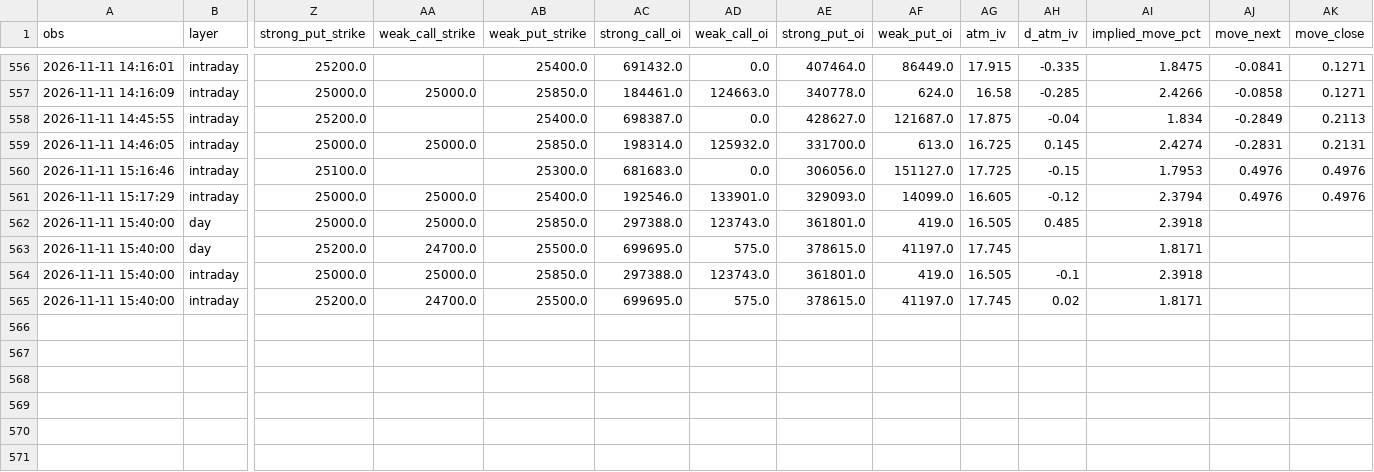
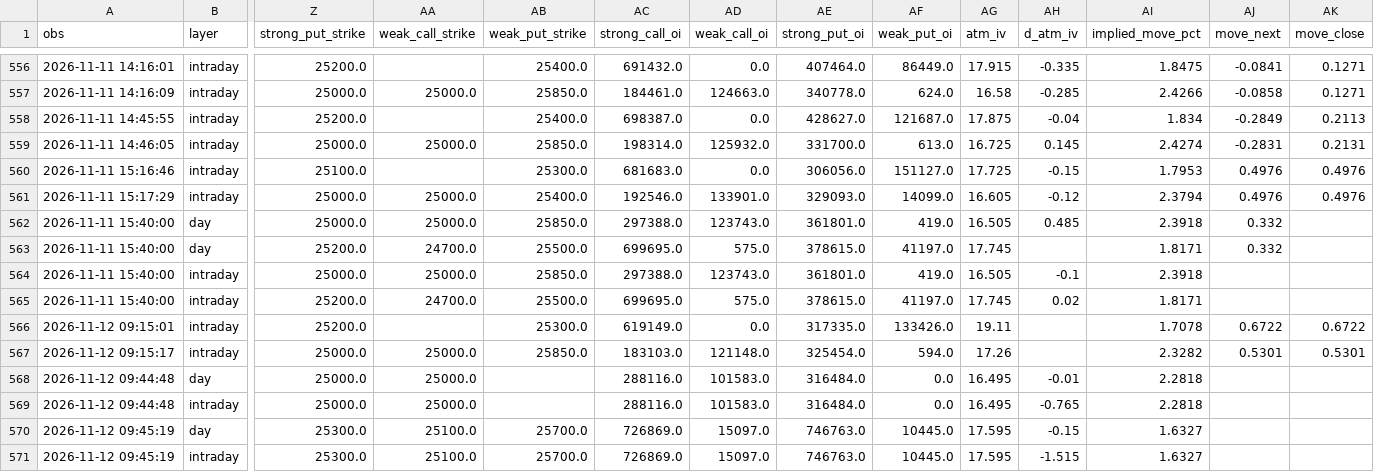
Before and after one commit to Parth1501/nse-swing-data, a CSV file: data/oc_learning/pattern_log.csv, drawn as a sheet; only a part is shown, gaps mark what is left out; rows hold the shown columns only; the diff names each change by its address in the sheet, - before the commit and + after, or states it on an @@ line.

```diff
--- a/data/oc_learning/pattern_log.csv
+++ b/data/oc_learning/pattern_log.csv
-AJ562:AJ563 (move_next): (empty)
+AJ562:AJ563 (move_next): 0.332
+row 566: 2026-11-12 09:15:01 | intraday | 25200.0 |  | 25300.0 | 619149.0 | 0.0 | 317335.0 | 133426.0 | 19.11 |  | 1.7078 | 0.6722 | 0.6722
+row 567: 2026-11-12 09:15:17 | intraday | 25000.0 | 25000.0 | 25850.0 | 183103.0 | 121148.0 | 325454.0 | 594.0 | 17.26 |  | 2.3282 | 0.5301 | 0.5301
+row 568: 2026-11-12 09:44:48 | day | 25000.0 | 25000.0 |  | 288116.0 | 101583.0 | 316484.0 | 0.0 | 16.495 | -0.01 | 2.2818
+row 569: 2026-11-12 09:44:48 | intraday | 25000.0 | 25000.0 |  | 288116.0 | 101583.0 | 316484.0 | 0.0 | 16.495 | -0.765 | 2.2818
+row 570: 2026-11-12 09:45:19 | day | 25300.0 | 25100.0 | 25700.0 | 726869.0 | 15097.0 | 746763.0 | 10445.0 | 17.595 | -0.15 | 1.6327
+row 571: 2026-11-12 09:45:19 | intraday | 25300.0 | 25100.0 | 25700.0 | 726869.0 | 15097.0 | 746763.0 | 10445.0 | 17.595 | -1.515 | 1.6327
```
Also changed, not shown: data/nifty_trend/nifty_5m.csv, data/nifty_trend/weekly.csv, 23 other files.
